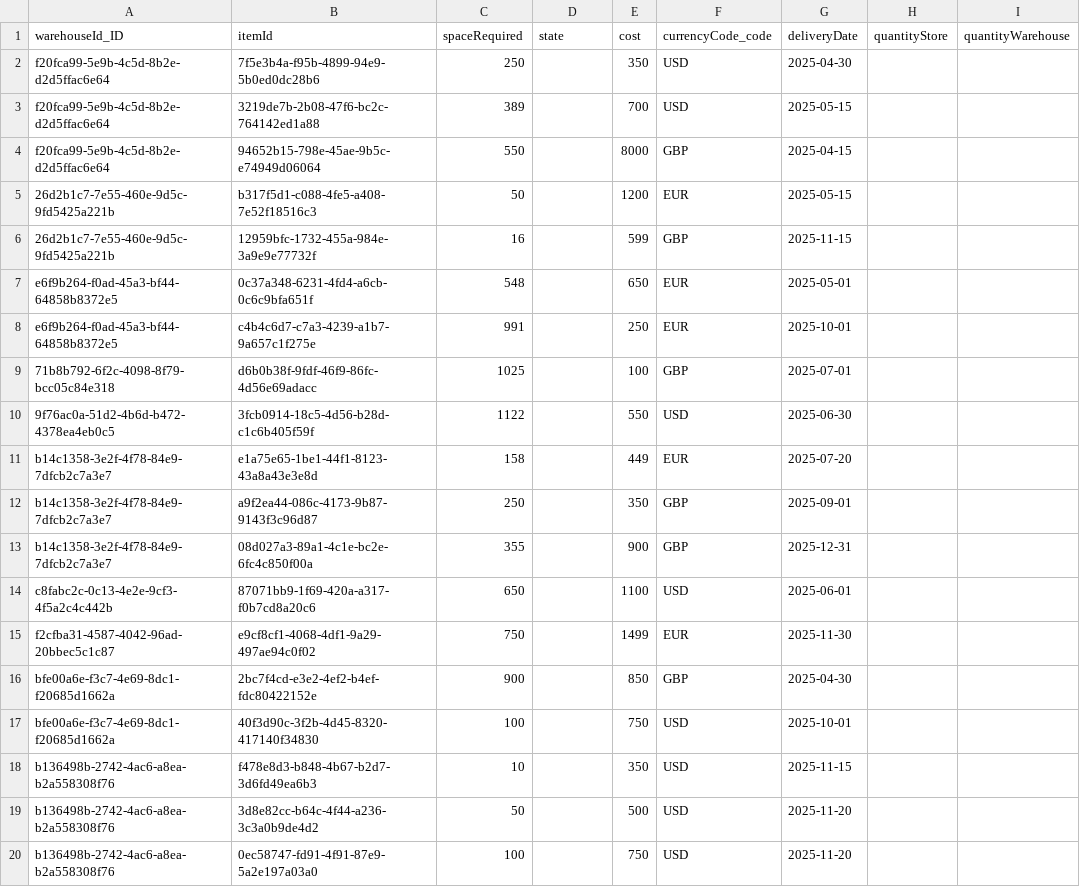
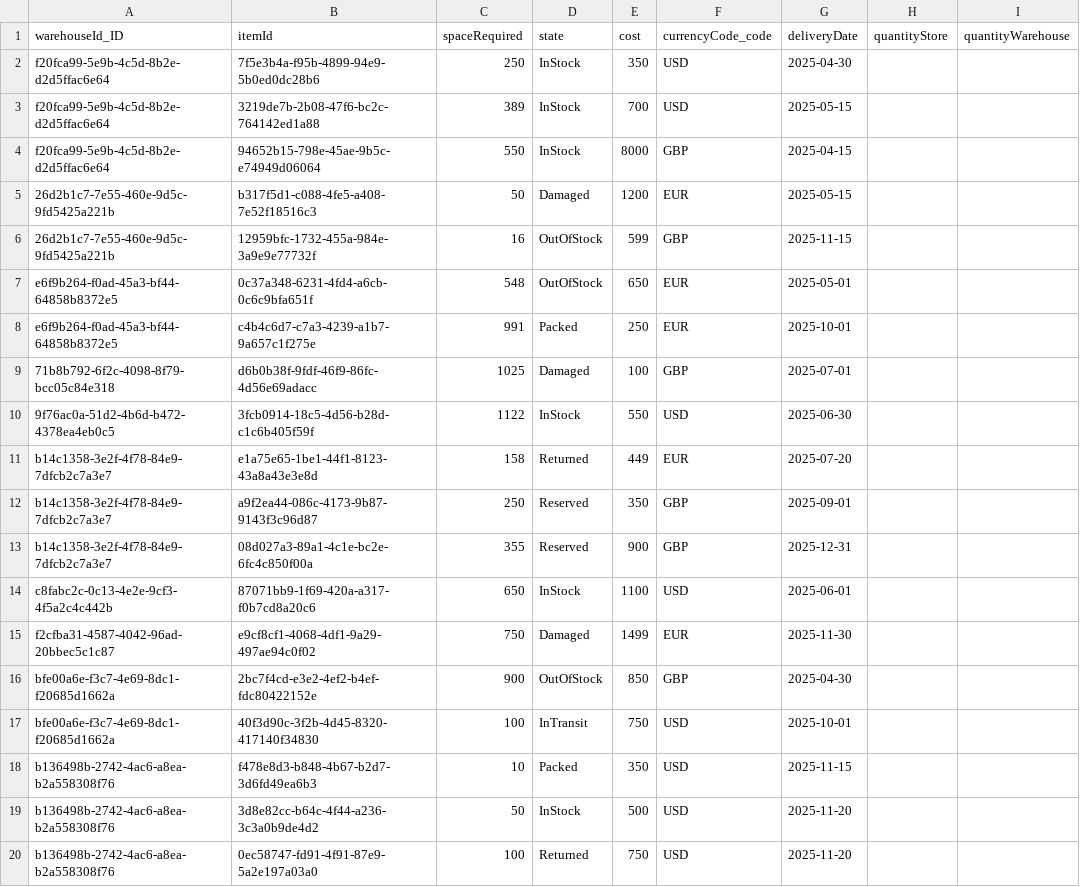
Before and after one commit to memgavdilabs/fioriele_exercise, a CSV file: db/data/com.gavdi.db-Goods.csv, drawn as a sheet; only a part is shown; the diff names each change by its address in the sheet, - before the commit and + after, or states it on an @@ line.

Commit message:
added type state for goods entity

```diff
--- a/db/data/com.gavdi.db-Goods.csv
+++ b/db/data/com.gavdi.db-Goods.csv
-D2:D4 (state): (empty)
+D2:D4 (state): InStock
-D5 (state): (empty)
+D5 (state): Damaged
-D6:D7 (state): (empty)
+D6:D7 (state): OutOfStock
-D8 (state): (empty)
+D8 (state): Packed
-D9 (state): (empty)
+D9 (state): Damaged
-D10 (state): (empty)
+D10 (state): InStock
-D11 (state): (empty)
+D11 (state): Returned
-D12:D13 (state): (empty)
+D12:D13 (state): Reserved
-D14 (state): (empty)
+D14 (state): InStock
-D15 (state): (empty)
+D15 (state): Damaged
-D16 (state): (empty)
+D16 (state): OutOfStock
-D17 (state): (empty)
+D17 (state): InTransit
-D18 (state): (empty)
+D18 (state): Packed
-D19 (state): (empty)
+D19 (state): InStock
-D20 (state): (empty)
+D20 (state): Returned
```
Also changed, not shown: 1 other file.
